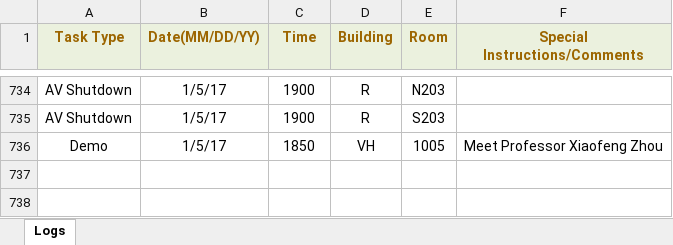
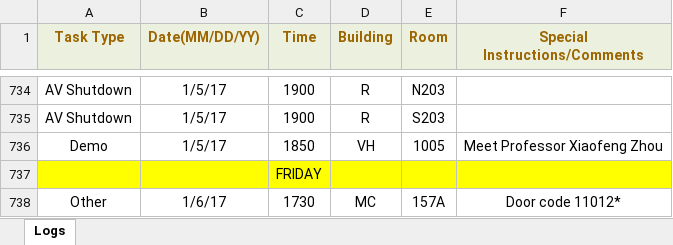
Before and after one commit to jhanperera/ClassOpsLogCreator, an Excel workbook: CLASSOPS/Derek/Derek's Log.xlsx, sheet Logs, drawn as a sheet; only a part is shown, gaps mark what is left out; values as stored, in another font and other column widths than the file's, no borders; the diff names each change by its address in the sheet, - before the commit and + after, or states it on an @@ line.

```diff
--- a/CLASSOPS/Derek/Derek's Log.xlsx (sheet Logs)
+++ b/CLASSOPS/Derek/Derek's Log.xlsx (sheet Logs)
+row 737:  |  | FRIDAY
+row 738: Other | 1/6/17 | 1730 | MC | 157A | Door code 11012*
```
Also changed, not shown: CLASSOPS/Jeannine/Jeannine's log.xlsx, CLASSOPS/Raul/Raul's Log.xlsx, 3 other files.
